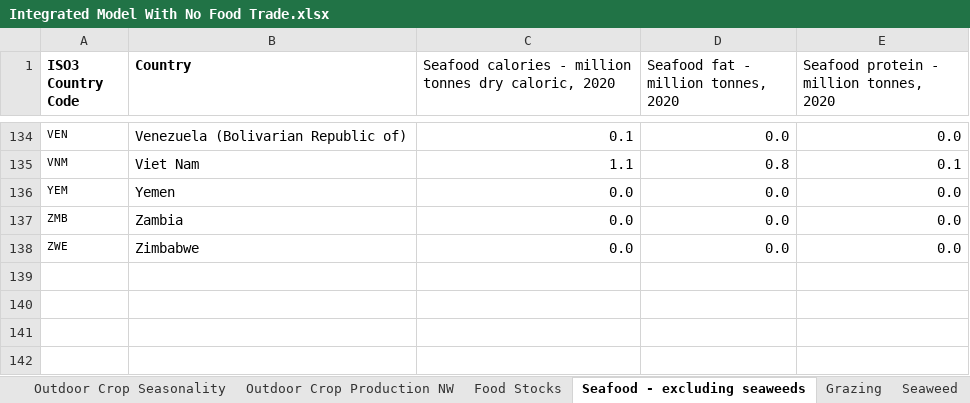
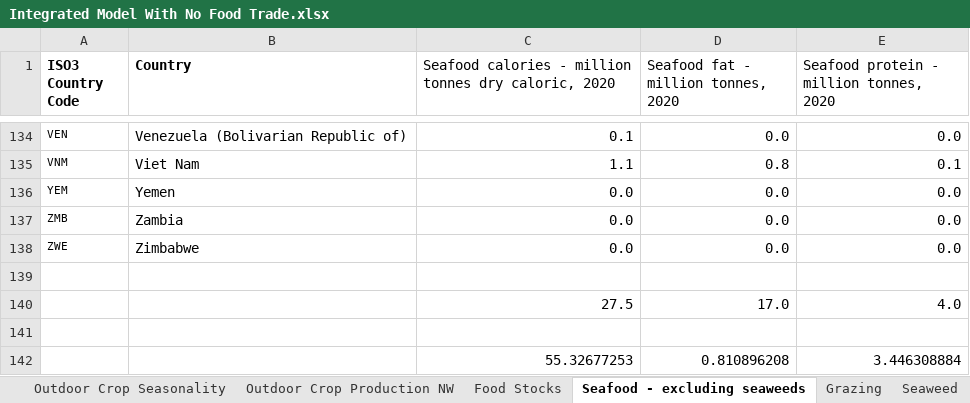
Before and after one commit to allfed/allfed-integrated-model, an Excel workbook: data/no_food_trade/Integrated Model With No Food Trade.xlsx, sheet Seafood - excluding seaweeds, drawn as a sheet; only a part is shown, gaps mark what is left out; values as stored, in another font and other column widths than the file's, no borders; charts and pictures not drawn; the diff names each change by its address in the sheet, - before the commit and + after, or states it on an @@ line.

```diff
--- a/data/no_food_trade/Integrated Model With No Food Trade.xlsx (sheet Seafood - excluding seaweeds)
+++ b/data/no_food_trade/Integrated Model With No Food Trade.xlsx (sheet Seafood - excluding seaweeds)
+row 139: (empty)
+row 140:  |  | 27.5 | 17.0 | 4.0
+row 141: (empty)
+row 142:  |  | 55.32677253 | 0.810896208 | 3.446308884
```
Also changed, not shown: sheet Greenhouses, sheet Food Stocks, sheet Summary.
